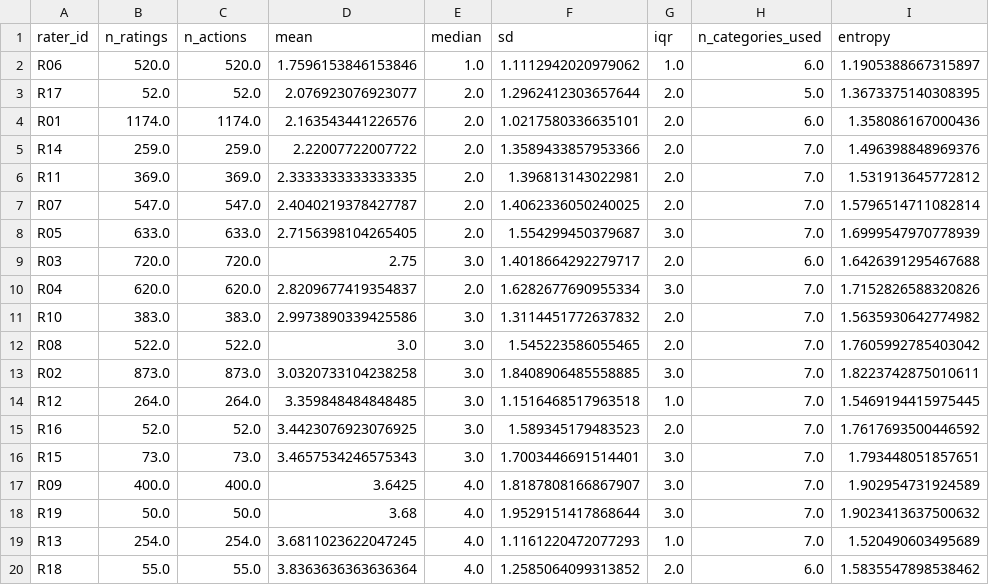
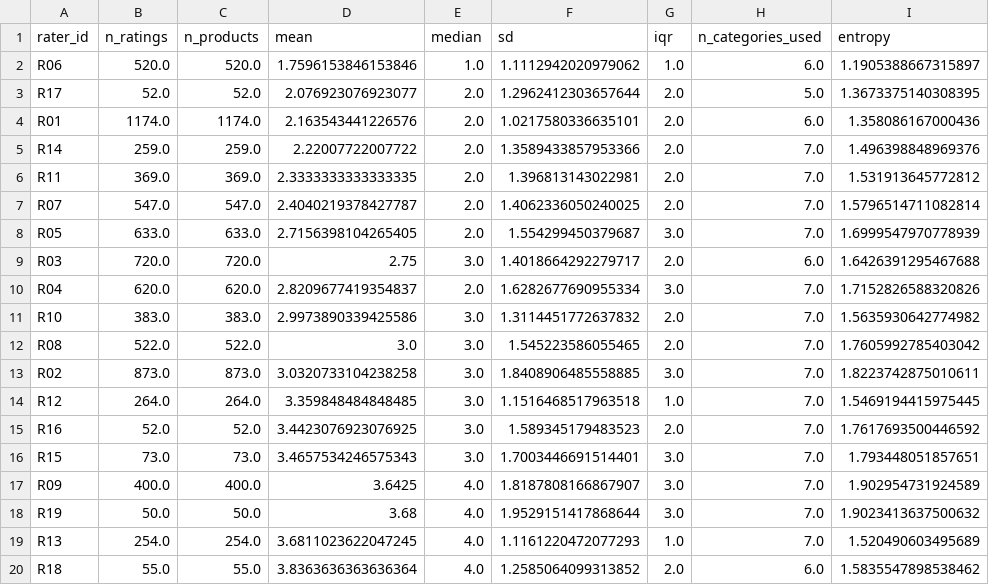
Before and after one commit to maxk92/creativity-paper-cat-methodology, a CSV file: data-analysis/creativity-ratings-psychometrics/results/tables/rater_descriptive_statistics.csv, drawn as a sheet; only a part is shown; the diff names each change by its address in the sheet, - before the commit and + after, or states it on an @@ line.

```diff
--- a/data-analysis/creativity-ratings-psychometrics/results/tables/rater_descriptive_statistics.csv
+++ b/data-analysis/creativity-ratings-psychometrics/results/tables/rater_descriptive_statistics.csv
-C1: n_actions
+C1: n_products
```
Also changed, not shown: data-analysis/creativity-ratings-psychometrics/results/tables/sample_ratings_per_action.csv, 27 other files.
